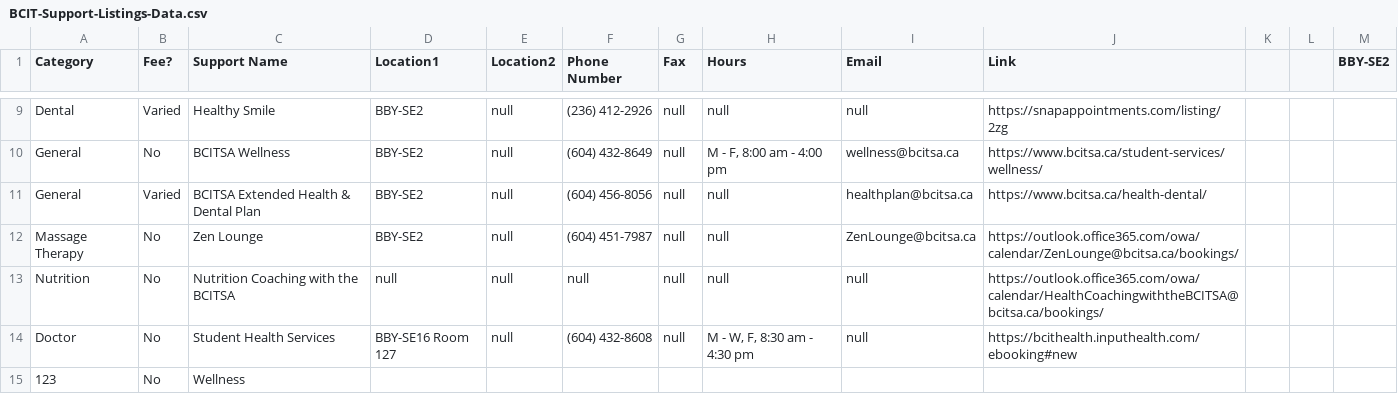
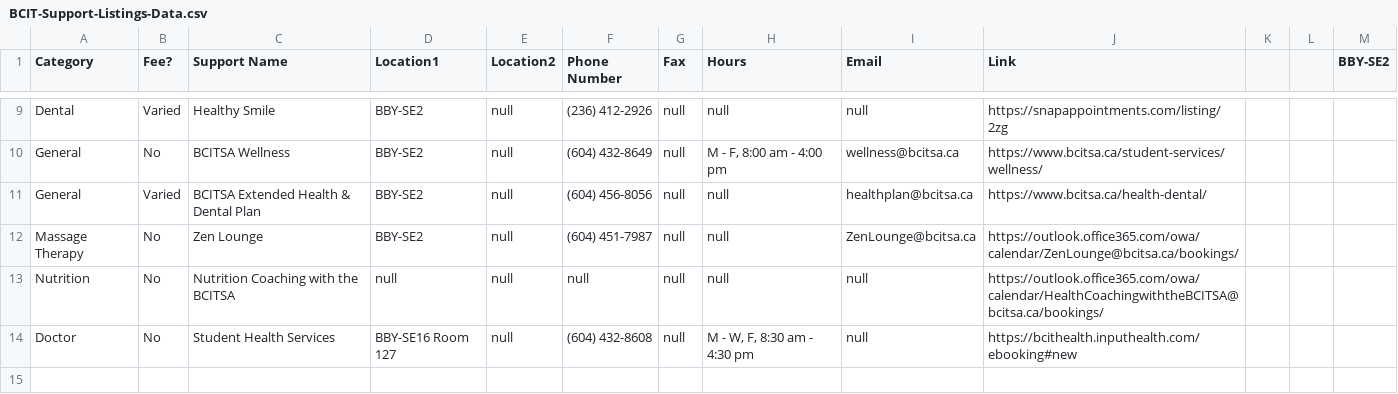
Before and after one commit to workunhard/bcit-mental-health-app-project, a CSV file: resources/BCIT-Support-Listings-Data.csv, drawn as a sheet; only a part is shown, gaps mark what is left out.

Commit message:
fixed some links

```diff
--- a/resources/BCIT-Support-Listings-Data.csv
+++ b/resources/BCIT-Support-Listings-Data.csv
@@ -14,2 +14 @@ Nutrition,No,Nutrition Coaching with the BCITSA,null,null,null,null,null,null,ht
 Doctor,No,Student Health Services,BBY-SE16 Room 127,null,(604) 432-8608,null,"M - W, F, 8:30 am - 4:30 pm",null,https://bcithealth.inputhealth.com/ebooking#new,,,
-123,No,Wellness,,,,,,,,,,
```
Also changed, not shown: 6 other files.
